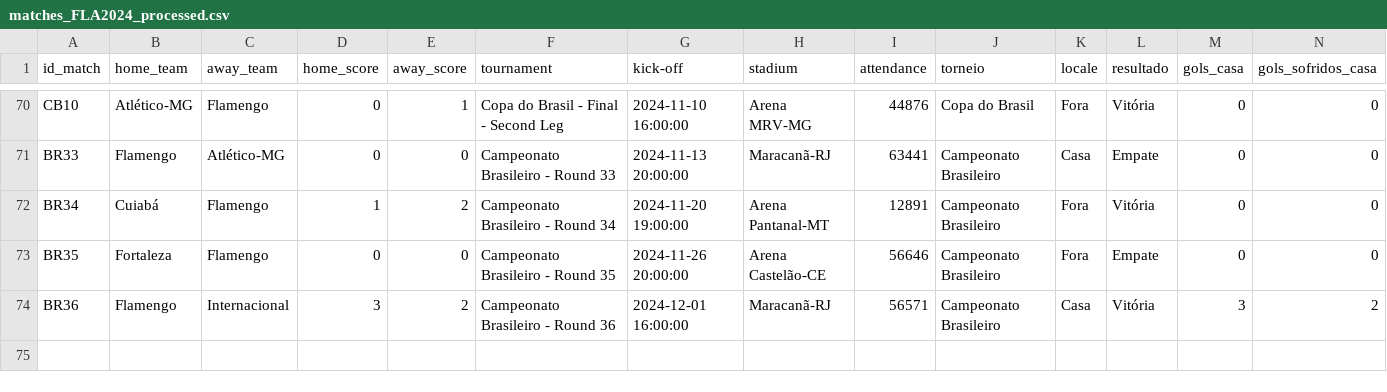
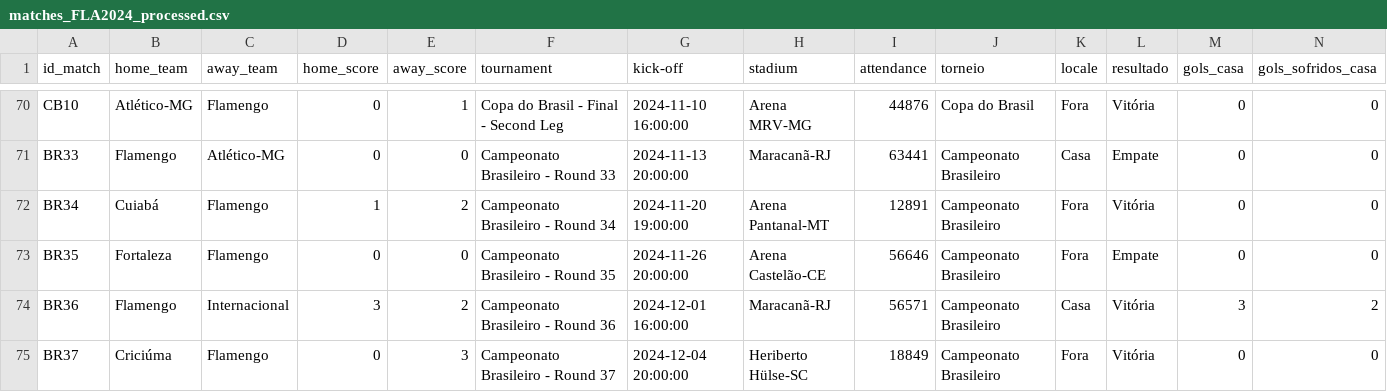
Before and after one commit to williamjouse/jogos-Flamengo-2024, a CSV file: data/processed/matches_FLA2024_processed.csv, drawn as a sheet; only a part is shown, gaps mark what is left out; rows hold the shown columns only; the diff names each change by its address in the sheet, - before the commit and + after, or states it on an @@ line.

```diff
--- a/data/processed/matches_FLA2024_processed.csv
+++ b/data/processed/matches_FLA2024_processed.csv
+row 75: BR37 | Criciúma | Flamengo | 0 | 3 | Campeonato Brasileiro - Round 37 | 2024-12-04 20:00:00 | Heriberto Hülse-SC | 18849 | Campeonato Brasileiro | Fora | Vitória | 0 | 0
```
Also changed, not shown: data/processed/goal_scorers_2024_processed.csv, data/processed/stats_FLA2024_processed.csv, 11 other files.
